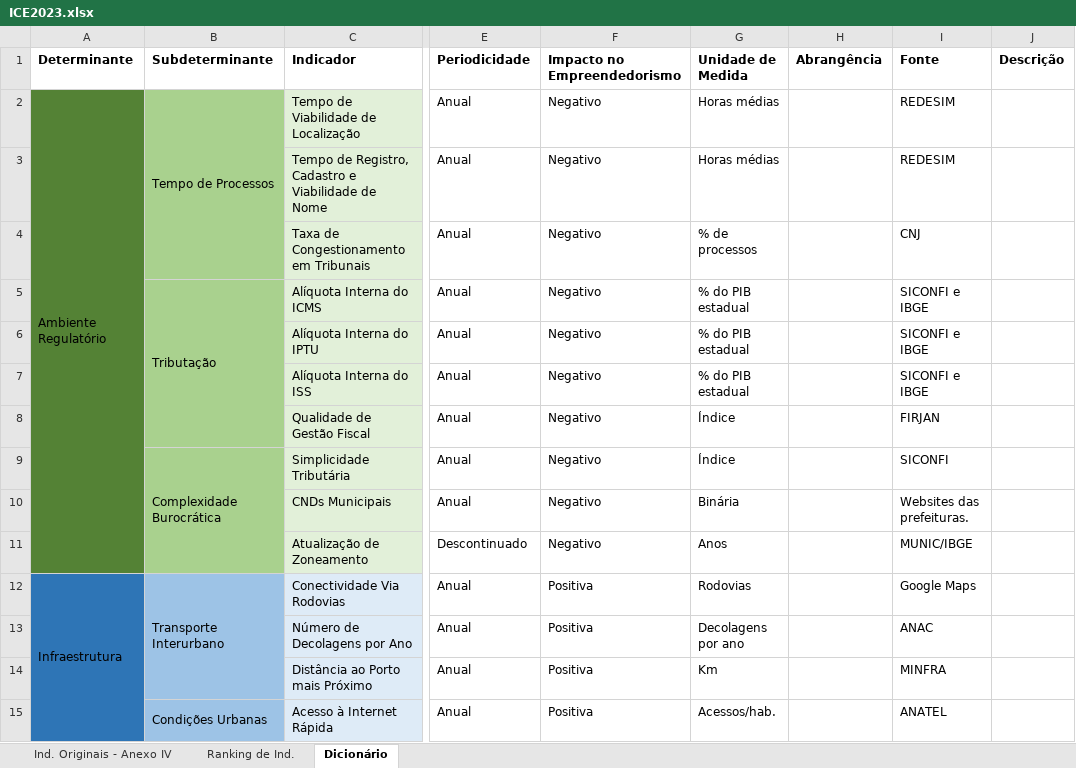
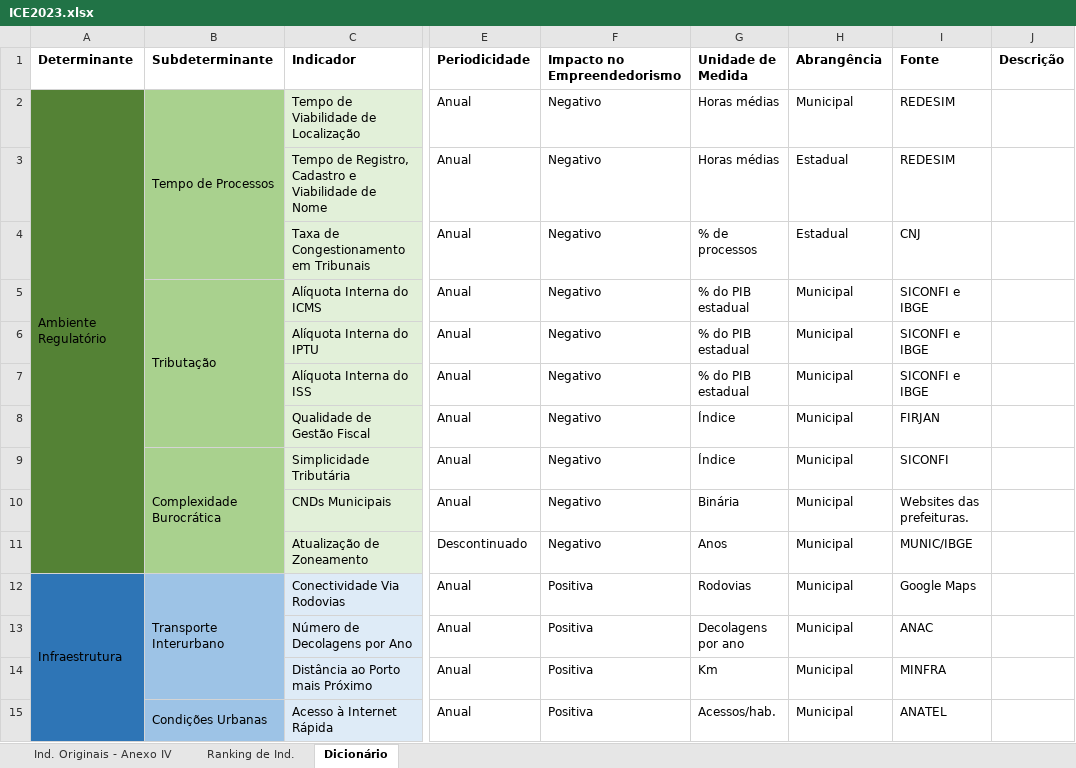
Before and after one commit to ocesarfreitas/ICE-23, an Excel workbook: Arquivos ICE - 23/ICE2023.xlsx, sheet Dicionário, drawn as a sheet; only a part is shown, gaps mark what is left out; values as stored, in another font and other column widths than the file's, no borders; the diff covers the shown part only; the diff names each change by its address in the sheet, - before the commit and + after, or states it on an @@ line.

```diff
--- a/Arquivos ICE - 23/ICE2023.xlsx (sheet Dicionário)
+++ b/Arquivos ICE - 23/ICE2023.xlsx (sheet Dicionário)
-H2 (Abrangência): (empty)
+H2 (Abrangência): Municipal
-H3:H4 (Abrangência): (empty)
+H3:H4 (Abrangência): Estadual
-H5:H15 (Abrangência): (empty)
+H5:H15 (Abrangência): Municipal
```
Also changed, not shown: 36 edited cells elsewhere in this sheet, sheet Ind. Originais - Anexo IV, sheet Ranking de Ind., 8 other files.
